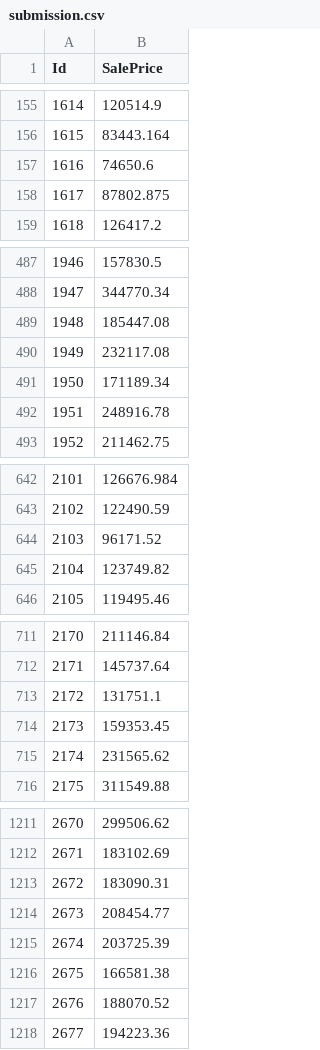
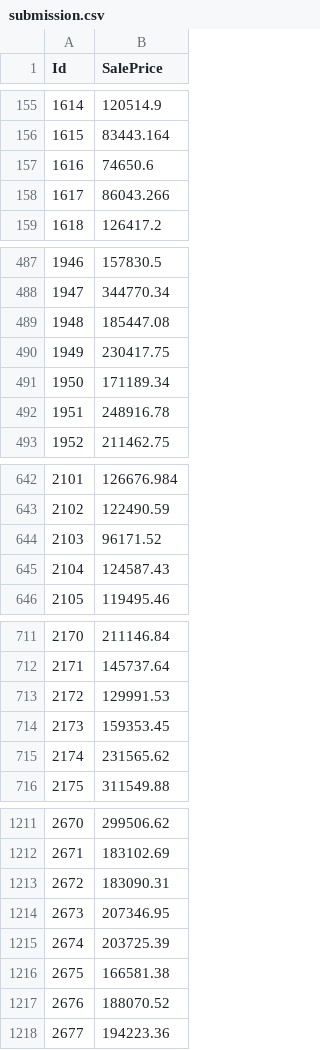
Before and after one commit to KuzuLaw/Kaggle-competitions, a CSV file: House Prices Competition/submission.csv, drawn as a sheet; only a part is shown, gaps mark what is left out.

```diff
--- a/House Prices Competition/submission.csv
+++ b/House Prices Competition/submission.csv
@@ -157,3 +157,3 @@ Id,SalePrice
 1616,74650.6
-1617,87802.875
+1617,86043.266
 1618,126417.2
@@ -489,3 +489,3 @@ Id,SalePrice
 1948,185447.08
-1949,232117.08
+1949,230417.75
 1950,171189.34
@@ -644,3 +644,3 @@ Id,SalePrice
 2103,96171.52
-2104,123749.82
+2104,124587.43
 2105,119495.46
@@ -712,3 +712,3 @@ Id,SalePrice
 2171,145737.64
-2172,131751.1
+2172,129991.53
 2173,159353.45
@@ -1213,3 +1213,3 @@ Id,SalePrice
 2672,183090.31
-2673,208454.77
+2673,207346.95
 2674,203725.39
```
Also changed, not shown: 2 other files.
